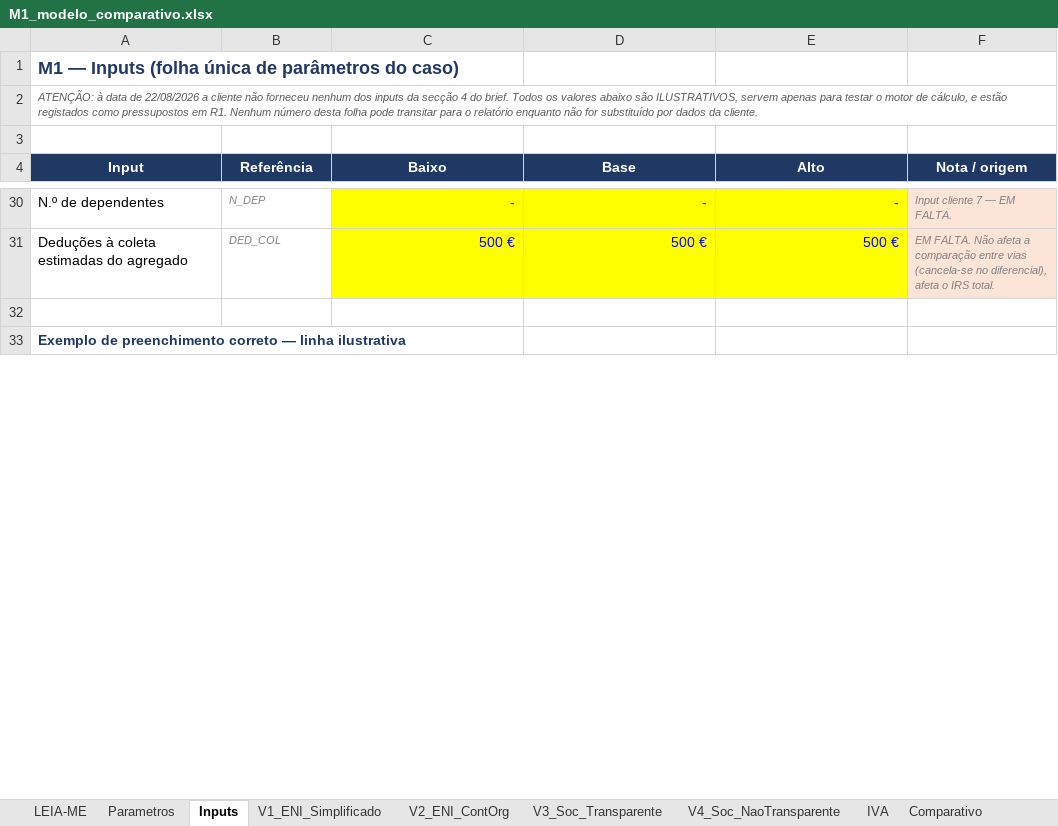
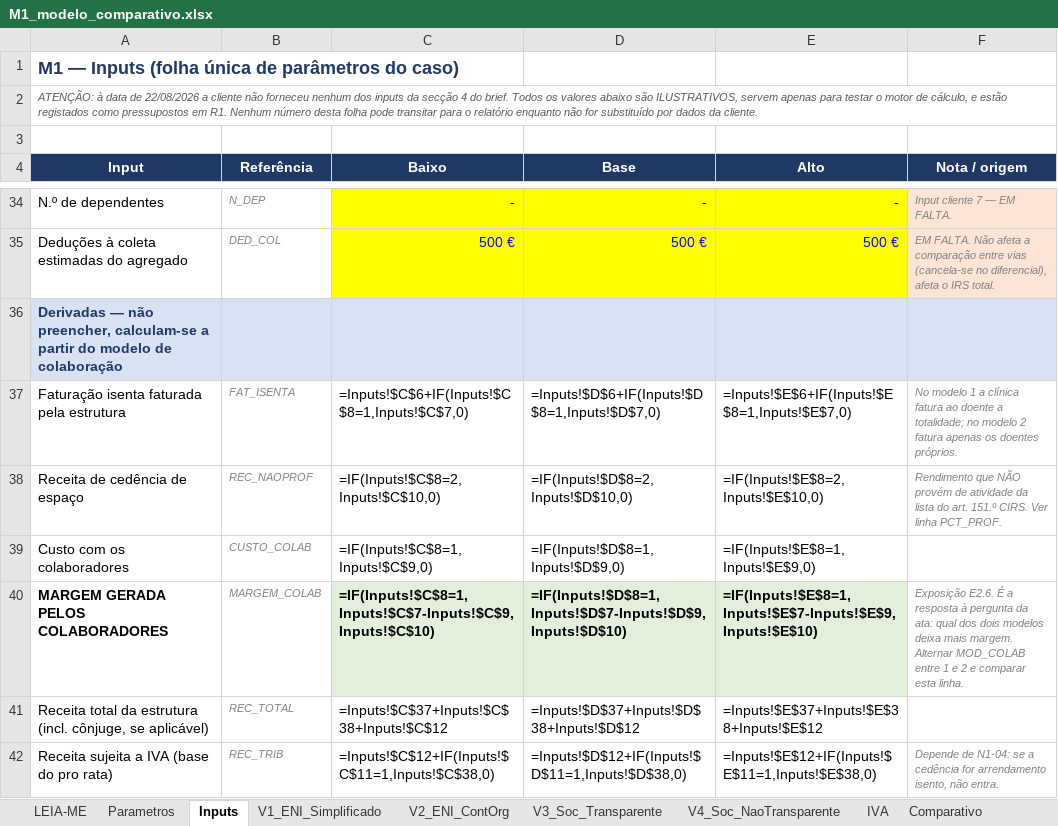
Before and after one commit to Bino160/Generate-, an Excel workbook: 01-modelo/M1_modelo_comparativo.xlsx, sheet Inputs, drawn as a sheet; only a part is shown, gaps mark what is left out; the shorter side is filled out with more unchanged rows; values as stored, in another font and other column widths than the file's, no borders; formulas without a stored value are shown as written; the diff covers the shown part only; the diff names each change by its address in the sheet, - before the commit and + after, or states it on an @@ line.

```diff
--- a/01-modelo/M1_modelo_comparativo.xlsx (sheet Inputs)
+++ b/01-modelo/M1_modelo_comparativo.xlsx (sheet Inputs)
+row 36: Derivadas — não preencher, calculam-se a partir do modelo de colaboração
+row 37: Faturação isenta faturada pela estrutura | FAT_ISENTA | =Inputs!$C$6+IF(Inputs!$C$8=1,Inputs!$C$7,0) | =Inputs!$D$6+IF(Inputs!$D$8=1,Inputs!$D$7,0) | =Inputs!$E$6+IF(Inputs!$E$8=1,Inputs!$E$7,0) | No modelo 1 a clínica fatura ao doente a totalidade; no modelo 2 fatura apenas os doentes próprios.
+row 38: Receita de cedência de espaço | REC_NAOPROF | =IF(Inputs!$C$8=2,Inputs!$C$10,0) | =IF(Inputs!$D$8=2,Inputs!$D$10,0) | =IF(Inputs!$E$8=2,Inputs!$E$10,0) | Rendimento que NÃO provém de atividade da lista do art. 151.º CIRS. Ver linha PCT_PROF.
+row 39: Custo com os colaboradores | CUSTO_COLAB | =IF(Inputs!$C$8=1,Inputs!$C$9,0) | =IF(Inputs!$D$8=1,Inputs!$D$9,0) | =IF(Inputs!$E$8=1,Inputs!$E$9,0)
+row 40: MARGEM GERADA PELOS COLABORADORES | MARGEM_COLAB | =IF(Inputs!$C$8=1,Inputs!$C$7-Inputs!$C$9,Inputs!$C$10) | =IF(Inputs!$D$8=1,Inputs!$D$7-Inputs!$D$9,Inputs!$D$10) | =IF(Inputs!$E$8=1,Inputs!$E$7-Inputs!$E$9,Inputs!$E$10) | Exposição E2.6. É a resposta à pergunta da ata: qual dos dois modelos deixa mais margem. Alternar MOD_COLAB entre 1 e 2 e comparar esta linha.
+row 41: Receita total da estrutura (incl. cônjuge, se aplicável) | REC_TOTAL | =Inputs!$C$37+Inputs!$C$38+Inputs!$C$12 | =Inputs!$D$37+Inputs!$D$38+Inputs!$D$12 | =Inputs!$E$37+Inputs!$E$38+Inputs!$E$12
+row 42: Receita sujeita a IVA (base do pro rata) | REC_TRIB | =Inputs!$C$12+IF(Inputs!$C$11=1,Inputs!$C$38,0) | =Inputs!$D$12+IF(Inputs!$D$11=1,Inputs!$D$38,0) | =Inputs!$E$12+IF(Inputs!$E$11=1,Inputs!$E$38,0) | Depende de N1-04: se a cedência for arrendamento isento, não entra.
```
Also changed, not shown: 10 added rows, 3 removed rows and 1 edited cell elsewhere in this sheet, sheet V1_ENI_Simplificado, sheet V4_Soc_NaoTransparente, sheet V3_Soc_Transparente, sheet V2_ENI_ContOrg, sheet PontoViragem, sheet Comparativo, 4 more sheets, charts or pictures, 6 other files.
